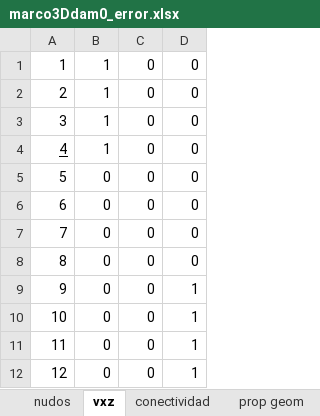
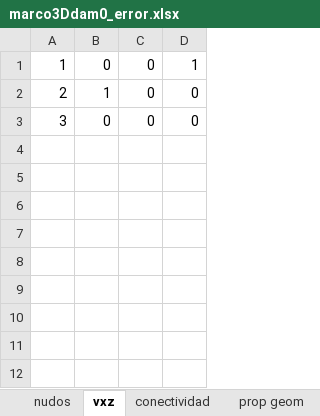
Before and after one commit to fcisnerosr/Proyecto-doctoral, an Excel workbook: pruebas_excel/marco3Ddam0_error.xlsx, sheet vxz, drawn as a sheet; values as stored, in another font and other column widths than the file's, no borders; the diff names each change by its address in the sheet, - before the commit and + after, or states it on an @@ line.

```diff
--- a/pruebas_excel/marco3Ddam0_error.xlsx (sheet vxz)
+++ b/pruebas_excel/marco3Ddam0_error.xlsx (sheet vxz)
-B1: 1
+B1: 0
-D1: 0
+D1: 1
-B3: 1
+B3: 0
-row 4: 4 | 1 | 0 | 0
-row 5: 5 | 0 | 0 | 0
-row 6: 6 | 0 | 0 | 0
-row 7: 7 | 0 | 0 | 0
-row 8: 8 | 0 | 0 | 0
-row 9: 9 | 0 | 0 | 1
-row 10: 10 | 0 | 0 | 1
-row 11: 11 | 0 | 0 | 1
-row 12: 12 | 0 | 0 | 1
```
Also changed, not shown: sheet prop geom, sheet conectividad, sheet fix nodes, sheet nudos, sheet opensees, pruebas_excel/ETABS_modelo/ETABS/revision_2_marco_elemento_a_elemento/datos_prueba2.xlsx, 53 other files.
